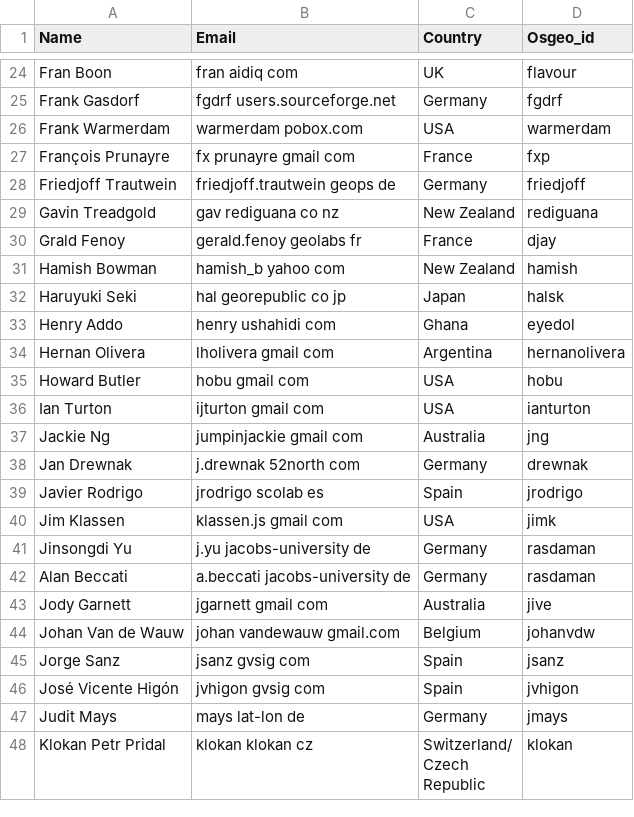
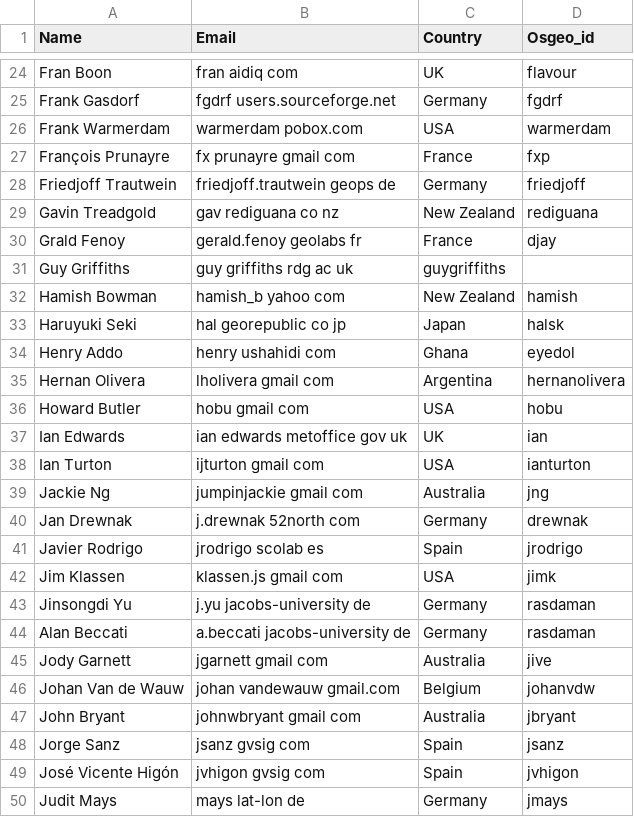
Before and after one commit to chiossif/OSGeo-Live-el, a CSV file: contributors.csv, drawn as a sheet; only a part is shown, gaps mark what is left out; the shorter side is filled out with more unchanged rows; the diff names each change by its address in the sheet, - before the commit and + after, or states it on an @@ line.

```diff
--- a/contributors.csv
+++ b/contributors.csv
+row 31: Guy Griffiths | guy griffiths rdg ac uk | guygriffiths
+row 37: Ian Edwards | ian edwards metoffice gov uk | UK | ian
+row 47: John Bryant | johnwbryant gmail com | Australia | jbryant
```
Also changed, not shown: translators.csv.
